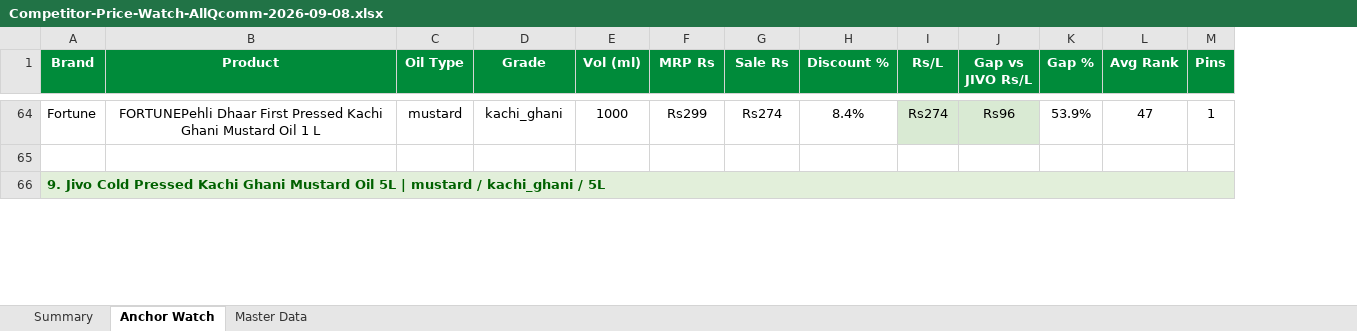
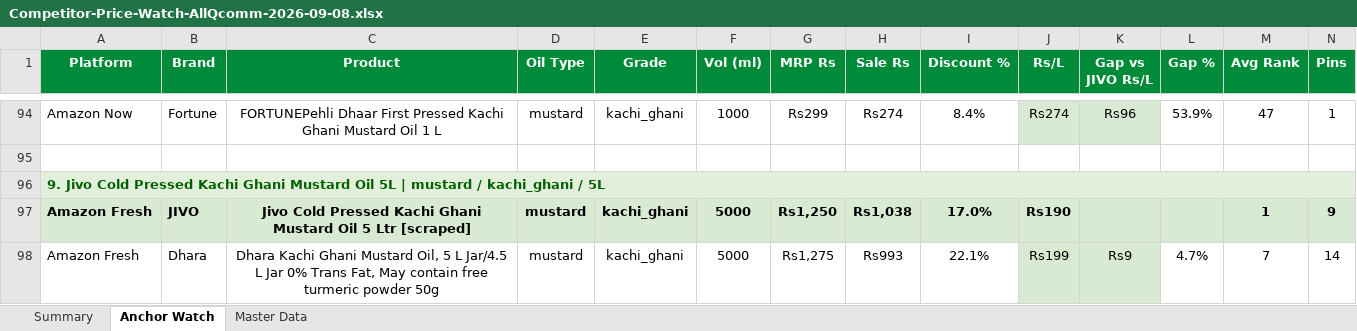
Before and after one commit to daman8271/sending-excel, an Excel workbook: Competitor-Price-Watch-AllQcomm-2026-09-08.xlsx, sheet Anchor Watch, drawn as a sheet; only a part is shown, gaps mark what is left out; values as stored, in another font and other column widths than the file's, no borders; removed rows and columns are numbered as before the commit, all else as after; rows hold the shown columns only; the diff covers the shown part only; the diff names each change by its address in the sheet, - before the commit and + after, or states it on an @@ line.

Commit message:
2026-09-08 — 9 Excel report(s)
Competitor-Price-Watch-AllQcomm-2026-09-08.xlsx,Competitor-Price-Watch-Amazon-Fresh-2026-09-08.xlsx Competitor-Price-Watch-Amazon-Now-2026-09-08.xlsx,Jivo-Amazon-Live-Report-2026-09-08.xlsx Jivo-AmazonFresh-Live-Report-2026-09-08.xlsx,Jivo-AmazonNow-Live-Report-2026-09-08.xlsx Jivo-BigBasket-Pincode-Report-2026-09-08.xlsx,Jivo-Flipkart-Live-Report-2026-09-08.xlsx Jivo-Price-Match-2026-09-08.xlsx

```diff
--- a/Competitor-Price-Watch-AllQcomm-2026-09-08.xlsx (sheet Anchor Watch)
+++ b/Competitor-Price-Watch-AllQcomm-2026-09-08.xlsx (sheet Anchor Watch)
+column A (Platform), rows 94-96: Amazon Now |  | 9. Jivo Cold Pressed Kachi Ghani Mustard Oil 5L | mustard / kachi_ghani / 5L
-B96 (Brand): 9. Jivo Cold Pressed Kachi Ghani Mustard Oil 5L | mustard / kachi_ghani / 5L
+B96 (Brand): (empty)
-B96 fill: #E2EFDA
+B96 fill: none
-A66:N66 merged
+row 97: Amazon Fresh | JIVO | Jivo Cold Pressed Kachi Ghani Mustard Oil 5 Ltr [scraped] | mustard | kachi_ghani | 5000 | Rs1,250 | Rs1,038 | 17.0% | Rs190 |  |  | 1 | 9
+row 98: Amazon Fresh | Dhara | Dhara Kachi Ghani Mustard Oil, 5 L Jar/4.5 L Jar 0% Trans Fat, May contain free turmeric powder 50g | mustard | kachi_ghani | 5000 | Rs1,275 | Rs993 | 22.1% | Rs199 | Rs9 | 4.7% | 7 | 14
```
Also changed, not shown: 33 added rows, 8 edited cells, cell formats and merged cells elsewhere in this sheet, sheet Master Data, sheet Summary, 1 other file.
